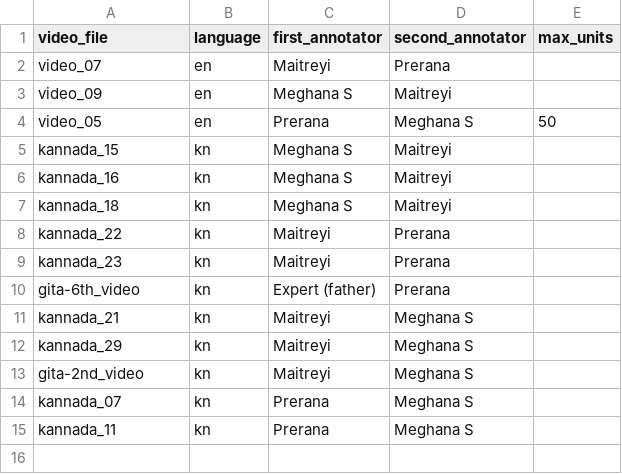
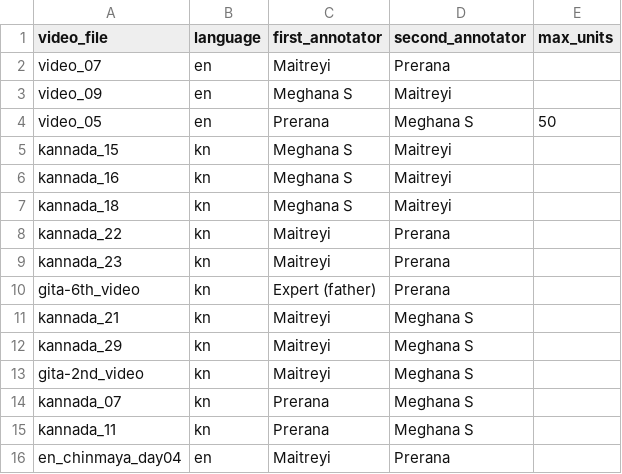
Before and after one commit to Maitreyi-V/RAG-pipeline, a CSV file: RAG-pipeline-llama/data/iaa_assignment.csv, drawn as a sheet; the diff names each change by its address in the sheet, - before the commit and + after, or states it on an @@ line.

```diff
--- a/RAG-pipeline-llama/data/iaa_assignment.csv
+++ b/RAG-pipeline-llama/data/iaa_assignment.csv
+row 16: en_chinmaya_day04 | en | Maitreyi | Prerana
```
